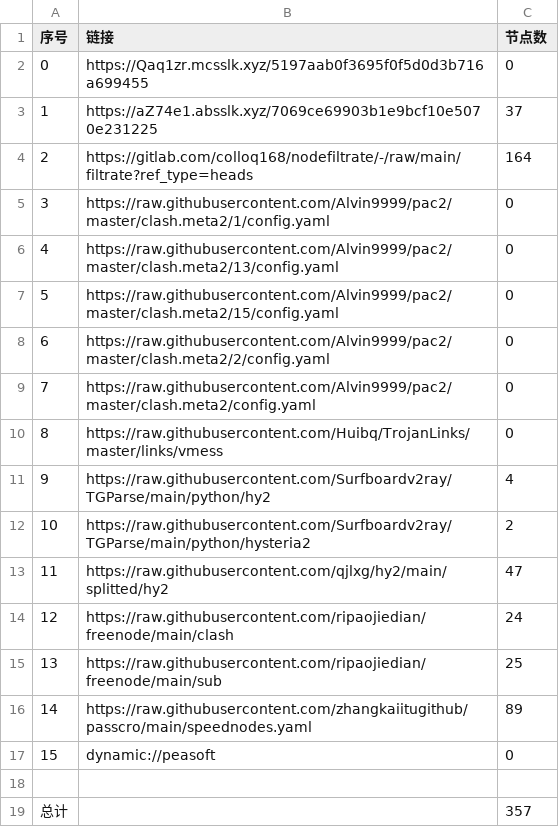
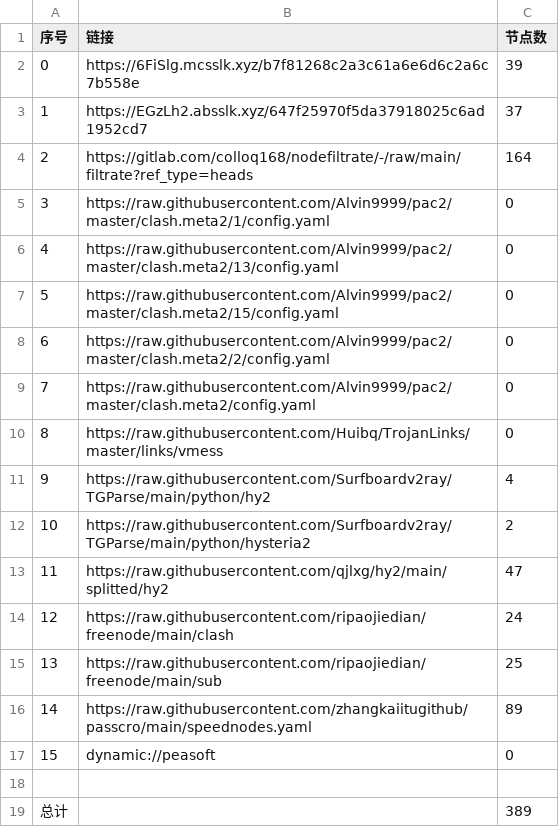
Before and after one commit to aee1996a/NoMoreWalls, a CSV file: list_result.csv, drawn as a sheet.

```diff
--- a/list_result.csv
+++ b/list_result.csv
@@ -1,4 +1,4 @@
 序号,链接,节点数
-0,https://Qaq1zr.mcsslk.xyz/5197aab0f3695f0f5d0d3b716a699455,0
-1,https://aZ74e1.absslk.xyz/7069ce69903b1e9bcf10e5070e231225,37
+0,https://6FiSlg.mcsslk.xyz/b7f81268c2a3c61a6e6d6c2a6c7b558e,39
+1,https://EGzLh2.absslk.xyz/647f25970f5da37918025c6ad1952cd7,37
 2,https://gitlab.com/colloq168/nodefiltrate/-/raw/main/filtrate?ref_type=heads,164
@@ -18,2 +18,2 @@
 
-总计,,357
+总计,,389
```
Also changed, not shown: 27 other files.
